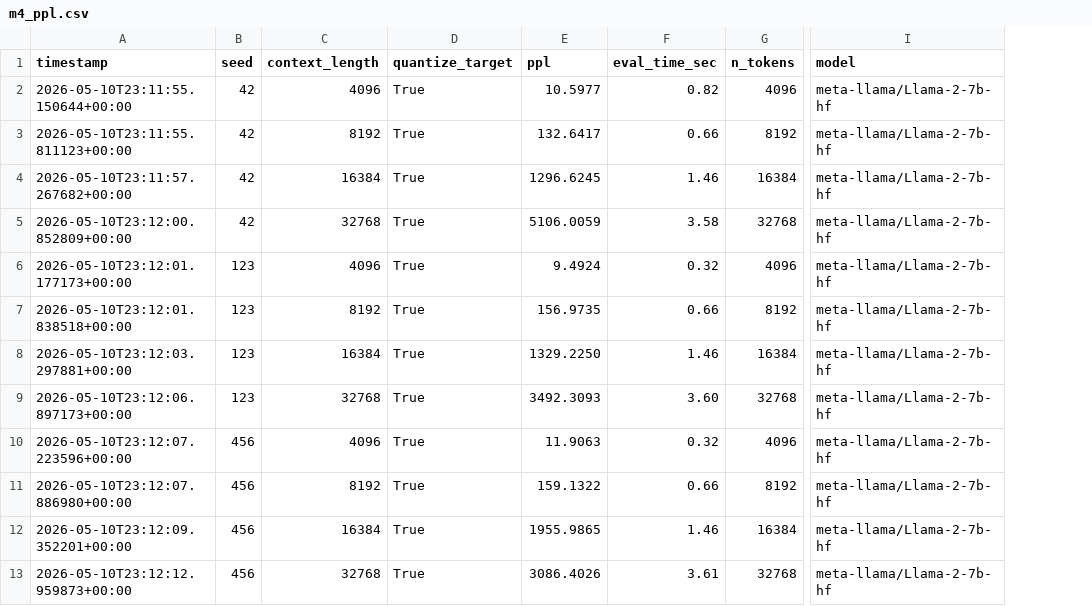
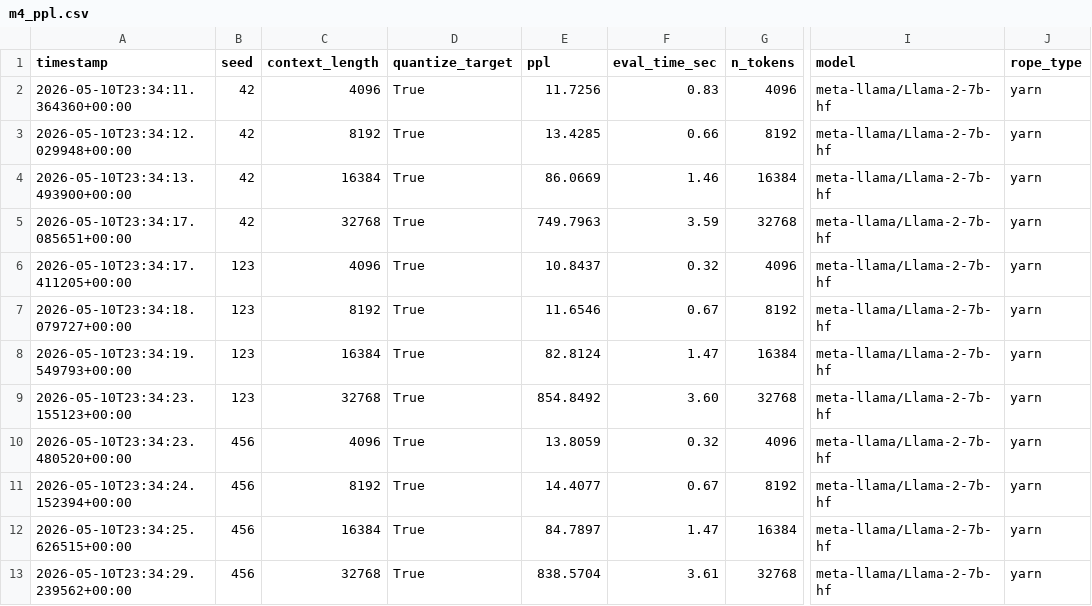
Before and after one commit to amankiitg/RASD, a CSV file: results/perplexity/m4_ppl.csv, drawn as a sheet; only a part is shown, gaps mark what is left out; the diff names each change by its address in the sheet, - before the commit and + after, or states it on an @@ line.

```diff
--- a/results/perplexity/m4_ppl.csv
+++ b/results/perplexity/m4_ppl.csv
+column J (rope_type), rows 2-13: all yarn
-A2 (timestamp): 2026-05-10T23:11:55.150644+00:00
+A2 (timestamp): 2026-05-10T23:34:11.364360+00:00
-E2 (ppl): 10.5977
+E2 (ppl): 11.7256
-F2 (eval_time_sec): 0.82
+F2 (eval_time_sec): 0.83
-A3 (timestamp): 2026-05-10T23:11:55.811123+00:00
+A3 (timestamp): 2026-05-10T23:34:12.029948+00:00
-E3 (ppl): 132.6417
+E3 (ppl): 13.4285
-A4 (timestamp): 2026-05-10T23:11:57.267682+00:00
+A4 (timestamp): 2026-05-10T23:34:13.493900+00:00
-E4 (ppl): 1296.6245
+E4 (ppl): 86.0669
-A5 (timestamp): 2026-05-10T23:12:00.852809+00:00
+A5 (timestamp): 2026-05-10T23:34:17.085651+00:00
-E5 (ppl): 5106.0059
+E5 (ppl): 749.7963
-F5 (eval_time_sec): 3.58
+F5 (eval_time_sec): 3.59
-A6 (timestamp): 2026-05-10T23:12:01.177173+00:00
+A6 (timestamp): 2026-05-10T23:34:17.411205+00:00
-E6 (ppl): 9.4924
+E6 (ppl): 10.8437
-A7 (timestamp): 2026-05-10T23:12:01.838518+00:00
+A7 (timestamp): 2026-05-10T23:34:18.079727+00:00
-E7 (ppl): 156.9735
+E7 (ppl): 11.6546
-F7 (eval_time_sec): 0.66
+F7 (eval_time_sec): 0.67
-A8 (timestamp): 2026-05-10T23:12:03.297881+00:00
+A8 (timestamp): 2026-05-10T23:34:19.549793+00:00
-E8 (ppl): 1329.2250
+E8 (ppl): 82.8124
-F8 (eval_time_sec): 1.46
+F8 (eval_time_sec): 1.47
-A9 (timestamp): 2026-05-10T23:12:06.897173+00:00
+A9 (timestamp): 2026-05-10T23:34:23.155123+00:00
-E9 (ppl): 3492.3093
+E9 (ppl): 854.8492
-A10 (timestamp): 2026-05-10T23:12:07.223596+00:00
+A10 (timestamp): 2026-05-10T23:34:23.480520+00:00
-E10 (ppl): 11.9063
+E10 (ppl): 13.8059
-A11 (timestamp): 2026-05-10T23:12:07.886980+00:00
+A11 (timestamp): 2026-05-10T23:34:24.152394+00:00
-E11 (ppl): 159.1322
+E11 (ppl): 14.4077
-F11 (eval_time_sec): 0.66
+F11 (eval_time_sec): 0.67
-A12 (timestamp): 2026-05-10T23:12:09.352201+00:00
+A12 (timestamp): 2026-05-10T23:34:25.626515+00:00
-E12 (ppl): 1955.9865
+E12 (ppl): 84.7897
-F12 (eval_time_sec): 1.46
+F12 (eval_time_sec): 1.47
-A13 (timestamp): 2026-05-10T23:12:12.959873+00:00
+A13 (timestamp): 2026-05-10T23:34:29.239562+00:00
-E13 (ppl): 3086.4026
+E13 (ppl): 838.5704
```
Also changed, not shown: 4 other files.
